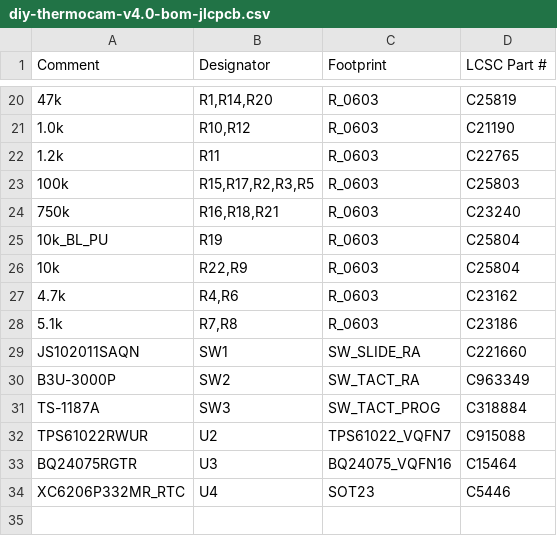
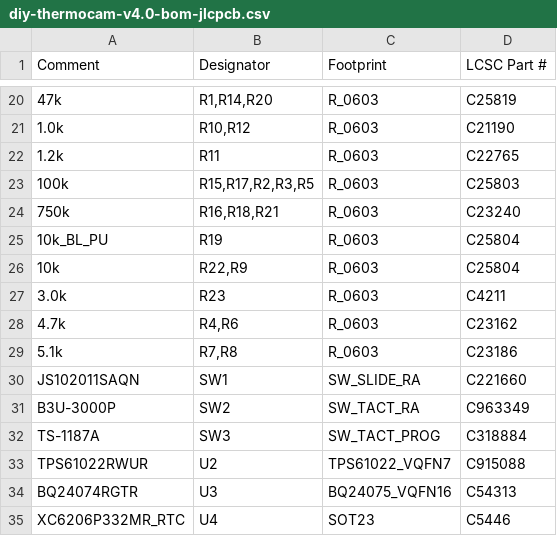
Before and after one commit to maxritter/diy-thermocam, a CSV file: hardware/pcb/kicad-v4.0/fab/diy-thermocam-v4.0-bom-jlcpcb.csv, drawn as a sheet; only a part is shown, gaps mark what is left out; addresses are those after the commit; the diff names each change by its address in the sheet, - before the commit and + after, or states it on an @@ line.

```diff
--- a/hardware/pcb/kicad-v4.0/fab/diy-thermocam-v4.0-bom-jlcpcb.csv
+++ b/hardware/pcb/kicad-v4.0/fab/diy-thermocam-v4.0-bom-jlcpcb.csv
+row 27: 3.0k | R23 | R_0603 | C4211
-A34 (Comment): BQ24075RGTR
+A34 (Comment): BQ24074RGTR
-D34 (LCSC Part #): C15464
+D34 (LCSC Part #): C54313
```
Also changed, not shown: hardware/pcb/kicad-v4.0/fab/diy-thermocam-v4.0-bom-pcbway.csv, hardware/pcb/kicad-v4.0/fab/diy-thermocam-v4.0-bom-seeed.csv, 50 other files.
